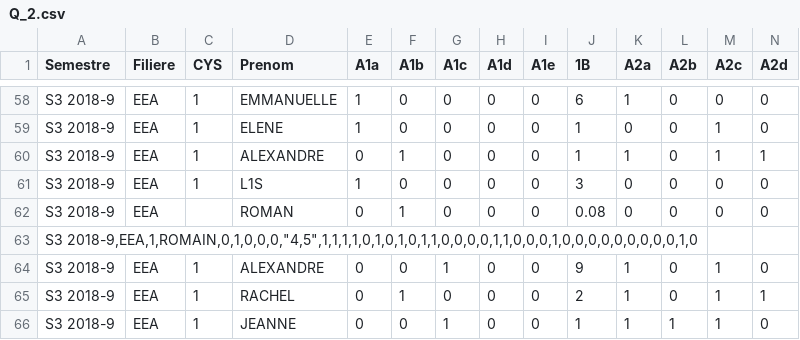
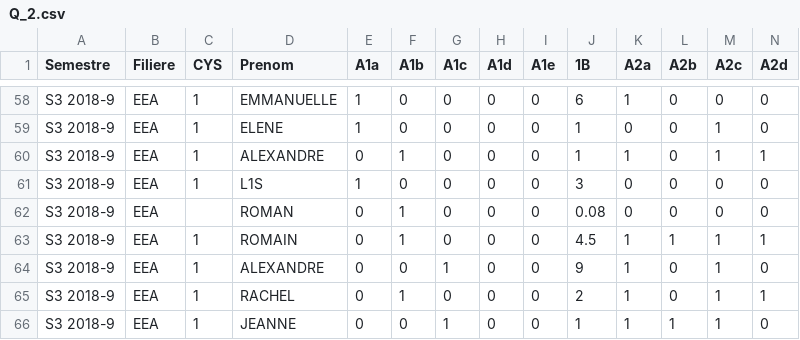
Before and after one commit to TheshyVN/VNam-Group-CYS, a CSV file: Q_2.csv, drawn as a sheet; only a part is shown, gaps mark what is left out; removed rows and columns are numbered as before the commit, all else as after; rows hold the shown columns only; the diff names each change by its address in the sheet, - before the commit and + after, or states it on an @@ line.

```diff
--- a/Q_2.csv
+++ b/Q_2.csv
-row 63: S3 2018-9,EEA,1,ROMAIN,0,1,0,0,0,"4,5",1,1,1,1,0,1,0,1,0,1,1,0,0,0,0,1,1,0,0,0,1,0,0,0,0,0,0,0,0,0,1,0
+row 63: S3 2018-9 | EEA | 1 | ROMAIN | 0 | 1 | 0 | 0 | 0 | 4.5 | 1 | 1 | 1 | 1
```
Also changed, not shown: 3 other files.
